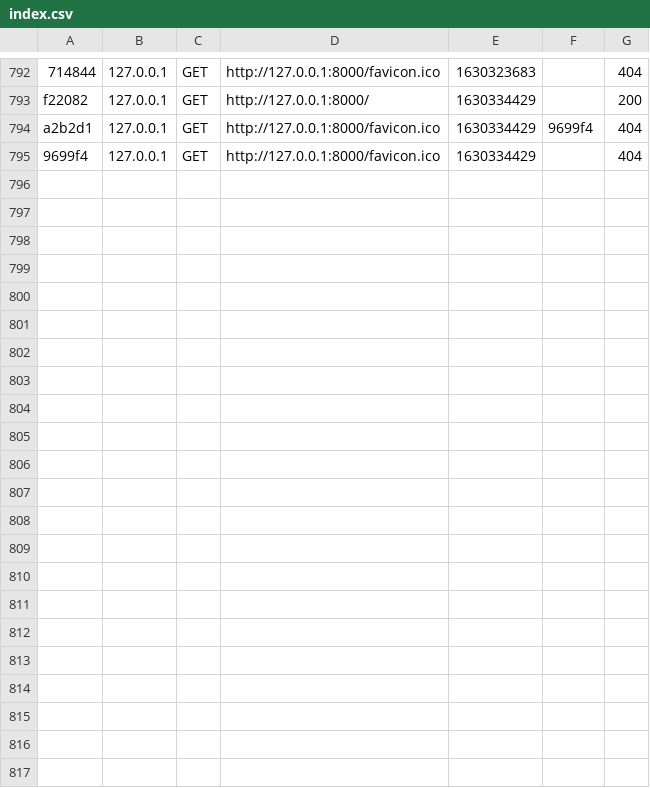
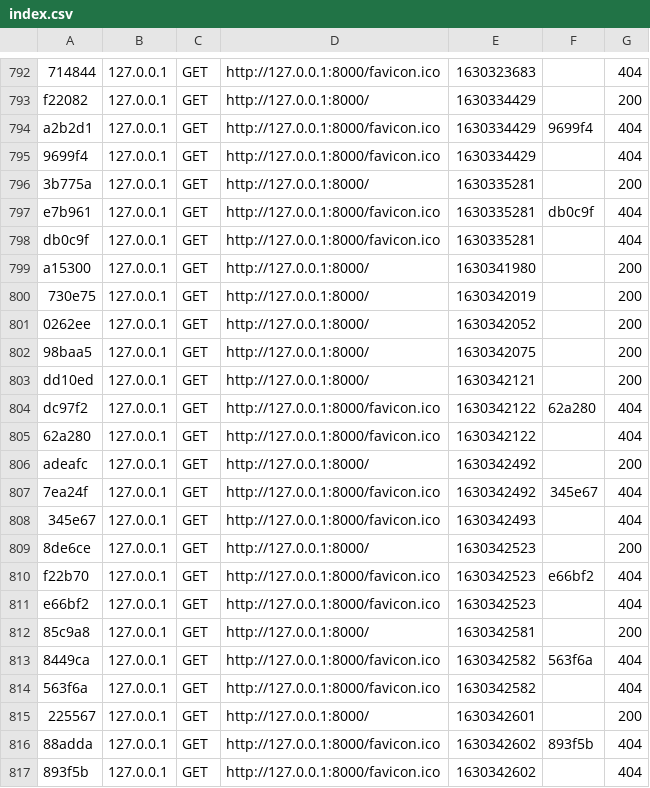
Before and after one commit to VuagnouxBenjamin/cafe-com-backup, a CSV file: var/cache/dev/profiler/index.csv, drawn as a sheet; only a part is shown, gaps mark what is left out; the diff names each change by its address in the sheet, - before the commit and + after, or states it on an @@ line.

```diff
--- a/var/cache/dev/profiler/index.csv
+++ b/var/cache/dev/profiler/index.csv
+row 796: 3b775a | 127.0.0.1 | GET | http://127.0.0.1:8000/ | 1630335281 |  | 200
+row 797: e7b961 | 127.0.0.1 | GET | http://127.0.0.1:8000/favicon.ico | 1630335281 | db0c9f | 404
+row 798: db0c9f | 127.0.0.1 | GET | http://127.0.0.1:8000/favicon.ico | 1630335281 |  | 404
+row 799: a15300 | 127.0.0.1 | GET | http://127.0.0.1:8000/ | 1630341980 |  | 200
+row 800: 730e75 | 127.0.0.1 | GET | http://127.0.0.1:8000/ | 1630342019 |  | 200
+row 801: 0262ee | 127.0.0.1 | GET | http://127.0.0.1:8000/ | 1630342052 |  | 200
+row 802: 98baa5 | 127.0.0.1 | GET | http://127.0.0.1:8000/ | 1630342075 |  | 200
+row 803: dd10ed | 127.0.0.1 | GET | http://127.0.0.1:8000/ | 1630342121 |  | 200
+row 804: dc97f2 | 127.0.0.1 | GET | http://127.0.0.1:8000/favicon.ico | 1630342122 | 62a280 | 404
+row 805: 62a280 | 127.0.0.1 | GET | http://127.0.0.1:8000/favicon.ico | 1630342122 |  | 404
+row 806: adeafc | 127.0.0.1 | GET | http://127.0.0.1:8000/ | 1630342492 |  | 200
+row 807: 7ea24f | 127.0.0.1 | GET | http://127.0.0.1:8000/favicon.ico | 1630342492 | 345e67 | 404
+row 808: 345e67 | 127.0.0.1 | GET | http://127.0.0.1:8000/favicon.ico | 1630342493 |  | 404
+row 809: 8de6ce | 127.0.0.1 | GET | http://127.0.0.1:8000/ | 1630342523 |  | 200
+row 810: f22b70 | 127.0.0.1 | GET | http://127.0.0.1:8000/favicon.ico | 1630342523 | e66bf2 | 404
+row 811: e66bf2 | 127.0.0.1 | GET | http://127.0.0.1:8000/favicon.ico | 1630342523 |  | 404
+row 812: 85c9a8 | 127.0.0.1 | GET | http://127.0.0.1:8000/ | 1630342581 |  | 200
+row 813: 8449ca | 127.0.0.1 | GET | http://127.0.0.1:8000/favicon.ico | 1630342582 | 563f6a | 404
+row 814: 563f6a | 127.0.0.1 | GET | http://127.0.0.1:8000/favicon.ico | 1630342582 |  | 404
+row 815: 225567 | 127.0.0.1 | GET | http://127.0.0.1:8000/ | 1630342601 |  | 200
+row 816: 88adda | 127.0.0.1 | GET | http://127.0.0.1:8000/favicon.ico | 1630342602 | 893f5b | 404
+row 817: 893f5b | 127.0.0.1 | GET | http://127.0.0.1:8000/favicon.ico | 1630342602 |  | 404
```
Also changed, not shown: 27 other files.
